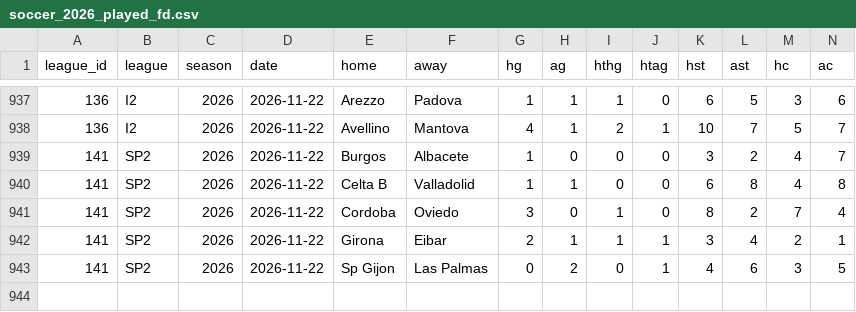
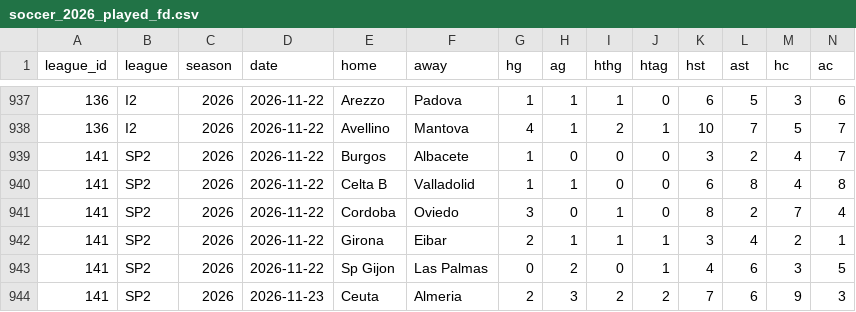
Before and after one commit to decntai1/soccer, a CSV file: data/soccer_2026_played_fd.csv, drawn as a sheet; only a part is shown, gaps mark what is left out; rows hold the shown columns only; the diff names each change by its address in the sheet, - before the commit and + after, or states it on an @@ line.

```diff
--- a/data/soccer_2026_played_fd.csv
+++ b/data/soccer_2026_played_fd.csv
+row 944: 141 | SP2 | 2026 | 2026-11-23 | Ceuta | Almeria | 2 | 3 | 2 | 2 | 7 | 6 | 9 | 3
```
Also changed, not shown: 3 other files.
